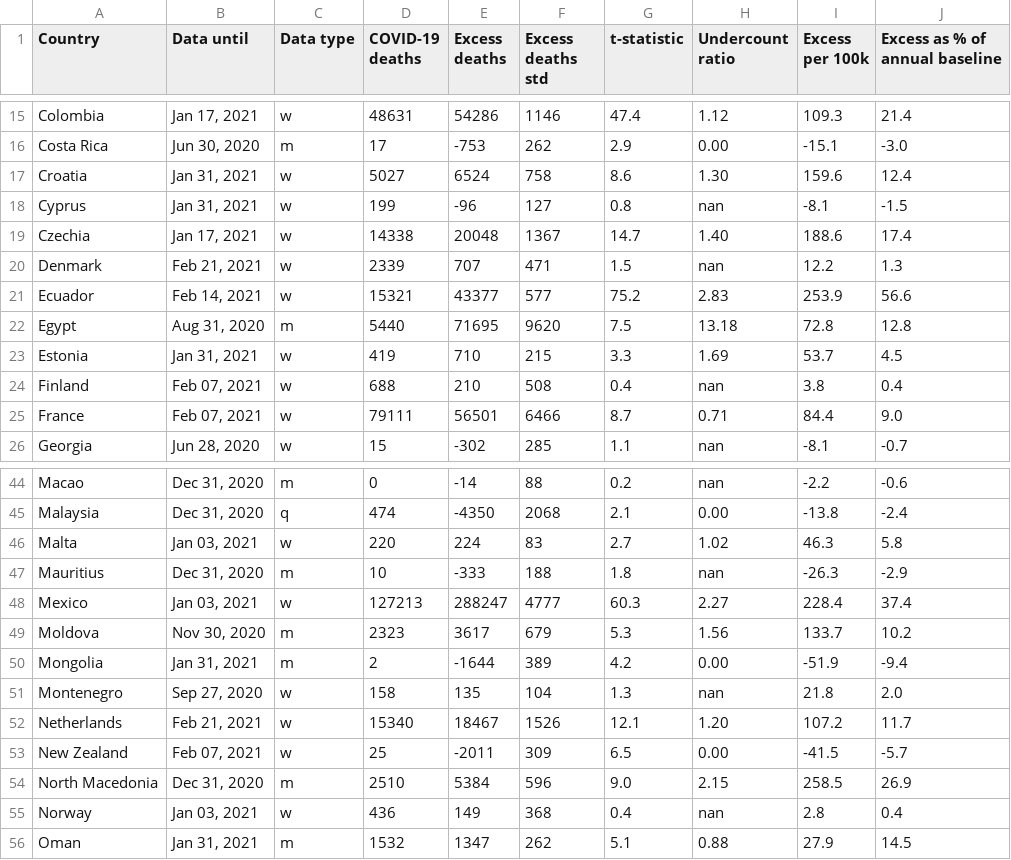
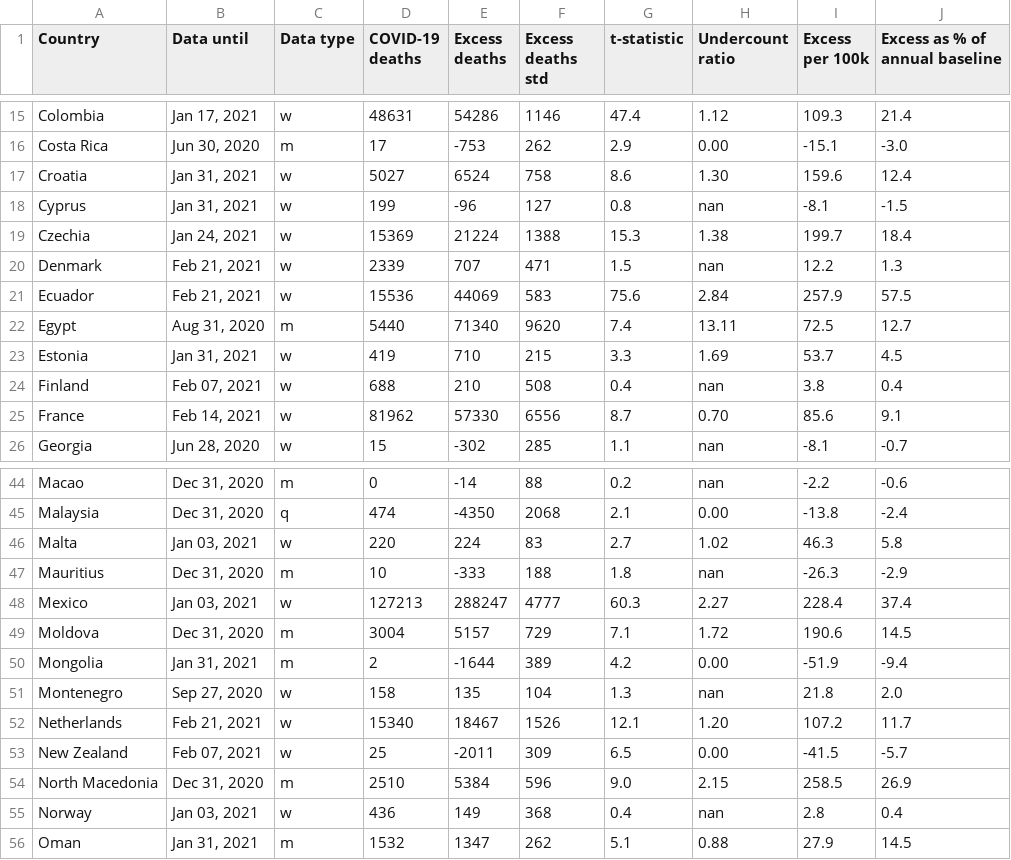
Before and after one commit to dkobak/excess-mortality, a CSV file: excess-mortality.csv, drawn as a sheet; only a part is shown, gaps mark what is left out; the diff covers the shown part only.

Commit message:
WMD data update

```diff
--- a/excess-mortality.csv
+++ b/excess-mortality.csv
@@ -18,9 +18,9 @@ Croatia,"Jan 31, 2021",w,5027,6524,758,8.6,1.30,159.6,12.4
 Cyprus,"Jan 31, 2021",w,199,-96,127,0.8,nan,-8.1,-1.5
-Czechia,"Jan 17, 2021",w,14338,20048,1367,14.7,1.40,188.6,17.4
+Czechia,"Jan 24, 2021",w,15369,21224,1388,15.3,1.38,199.7,18.4
 Denmark,"Feb 21, 2021",w,2339,707,471,1.5,nan,12.2,1.3
-Ecuador,"Feb 14, 2021",w,15321,43377,577,75.2,2.83,253.9,56.6
-Egypt,"Aug 31, 2020",m,5440,71695,9620,7.5,13.18,72.8,12.8
+Ecuador,"Feb 21, 2021",w,15536,44069,583,75.6,2.84,257.9,57.5
+Egypt,"Aug 31, 2020",m,5440,71340,9620,7.4,13.11,72.5,12.7
 Estonia,"Jan 31, 2021",w,419,710,215,3.3,1.69,53.7,4.5
 Finland,"Feb 07, 2021",w,688,210,508,0.4,nan,3.8,0.4
-France,"Feb 07, 2021",w,79111,56501,6466,8.7,0.71,84.4,9.0
+France,"Feb 14, 2021",w,81962,57330,6556,8.7,0.70,85.6,9.1
 Georgia,"Jun 28, 2020",w,15,-302,285,1.1,nan,-8.1,-0.7
@@ -48,3 +48,3 @@ Mauritius,"Dec 31, 2020",m,10,-333,188,1.8,nan,-26.3,-2.9
 Mexico,"Jan 03, 2021",w,127213,288247,4777,60.3,2.27,228.4,37.4
-Moldova,"Nov 30, 2020",m,2323,3617,679,5.3,1.56,133.7,10.2
+Moldova,"Dec 31, 2020",m,3004,5157,729,7.1,1.72,190.6,14.5
 Mongolia,"Jan 31, 2021",m,2,-1644,389,4.2,0.00,-51.9,-9.4
```
Also changed, not shown: 48 edited cells elsewhere in this file, baselines.csv, 5 other files.
